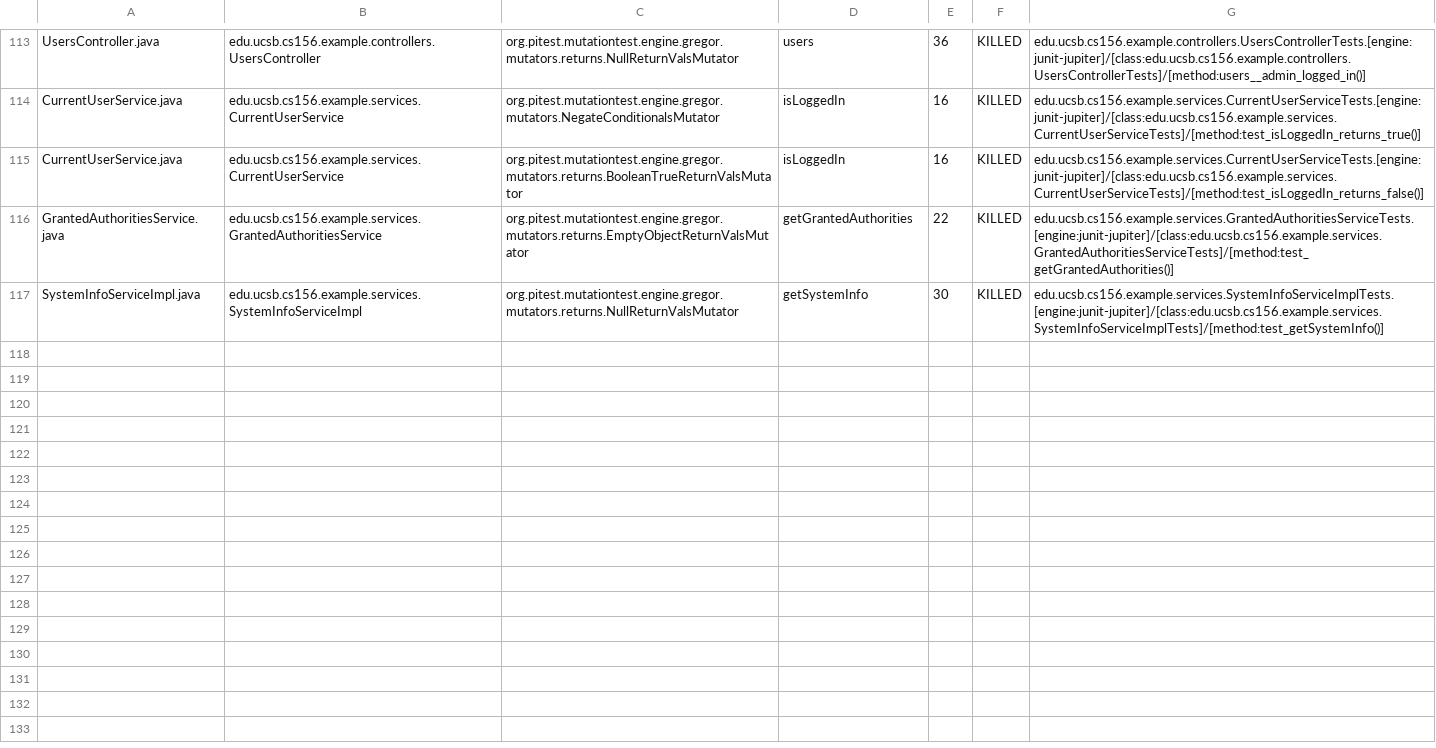
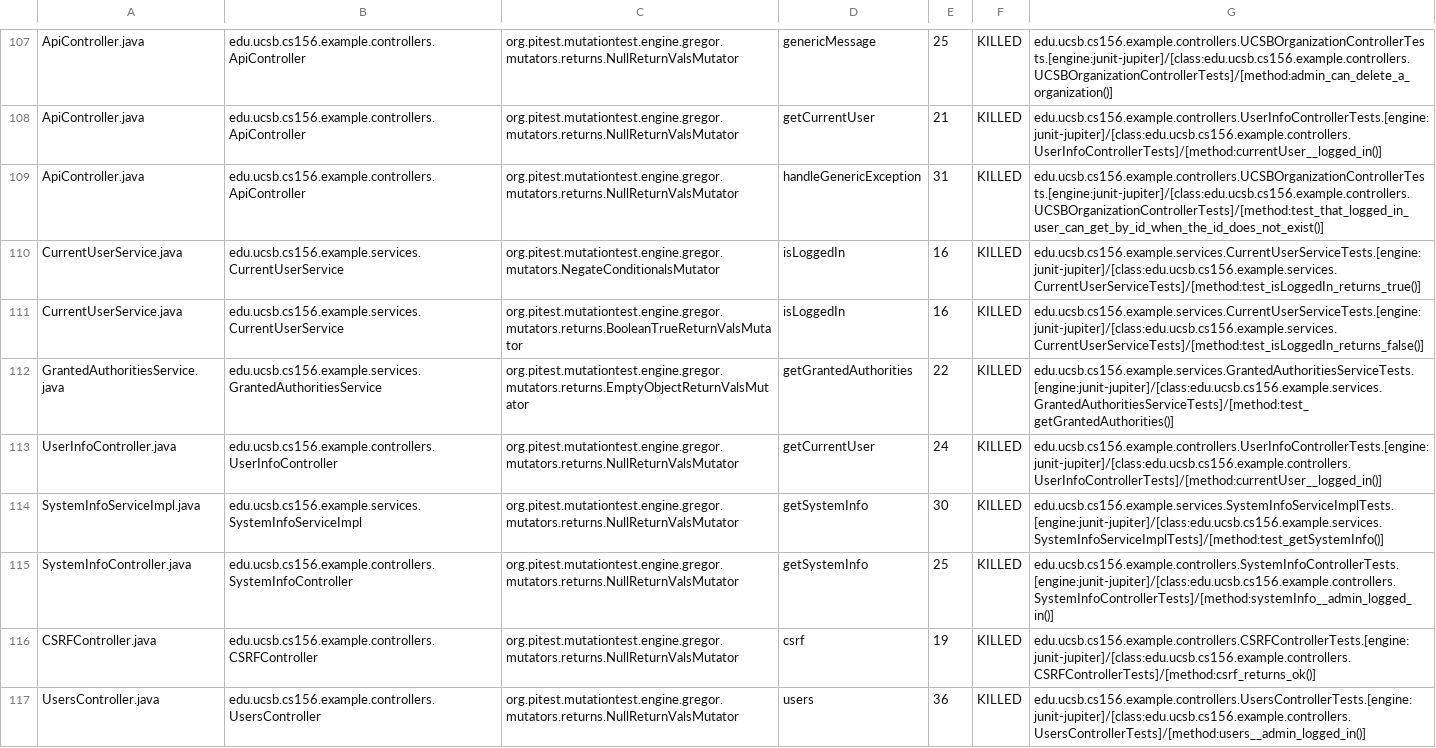
Before and after one commit to ucsb-cs156-m23/team03-m23-9am-2, a CSV file: prs/66/pitest/mutations.csv, drawn as a sheet; only a part is shown, gaps mark what is left out; addresses are those after the commit; the diff covers the shown part only; the diff names each change by its address in the sheet, - before the commit and + after, or states it on an @@ line.

Commit message:
Deploying to gh-pages from @ ucsb-cs156-m23/team03-m23-9am-2@153f2eb040d85d1a96353f0e9b5ed582e659c1e1 🚀

```diff
--- a/prs/66/pitest/mutations.csv
+++ b/prs/66/pitest/mutations.csv
-A107: UsersController.java
+A107: ApiController.java
-B107: edu.ucsb.cs156.example.controllers.UsersController
+B107: edu.ucsb.cs156.example.controllers.ApiController
-D107: users
+D107: genericMessage
-E107: 36
+E107: 25
-G107: edu.ucsb.cs156.example.controllers.UsersControllerTests.[engine:junit-jupiter]/[class:edu.ucsb.cs156.example.controllers.UsersControllerTests]/[method:users__admin_logged_in()]
+G107: edu.ucsb.cs156.example.controllers.UCSBOrganizationControllerTests.[engine:junit-jupiter]/[class:edu.ucsb.cs156.example.controllers.UCSBOrganizationControllerTests]/[method:admin_can_delete_a_organization()]
@@ row 2 moved to row 108: ApiController.java @@
@@ row 3 moved to row 109: ApiController.java @@
@@ row 112 moved to row 113: UserInfoController.java @@
@@ row 58 moved to row 115: SystemInfoController.java @@
@@ row 4 moved to row 116: CSRFController.java @@
+row 117: UsersController.java | edu.ucsb.cs156.example.controllers.UsersController | org.pitest.mutationtest.engine.gregor.mutators.returns.NullReturnValsMutator | users | 36 | KILLED | edu.ucsb.cs156.example.controllers.UsersControllerTests.[engine:junit-jupiter]/[class:edu.ucsb.cs156.example.controllers.UsersControllerTests]/[method:users__admin_logged_in()]
```
Also changed, not shown: 1 removed row and 50 moved rows elsewhere in this file, 15 other files.
